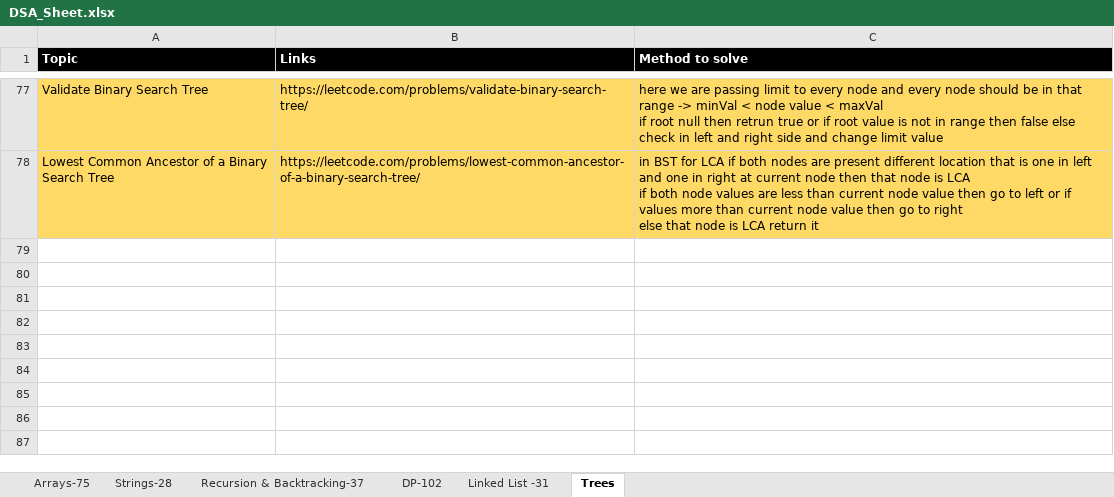
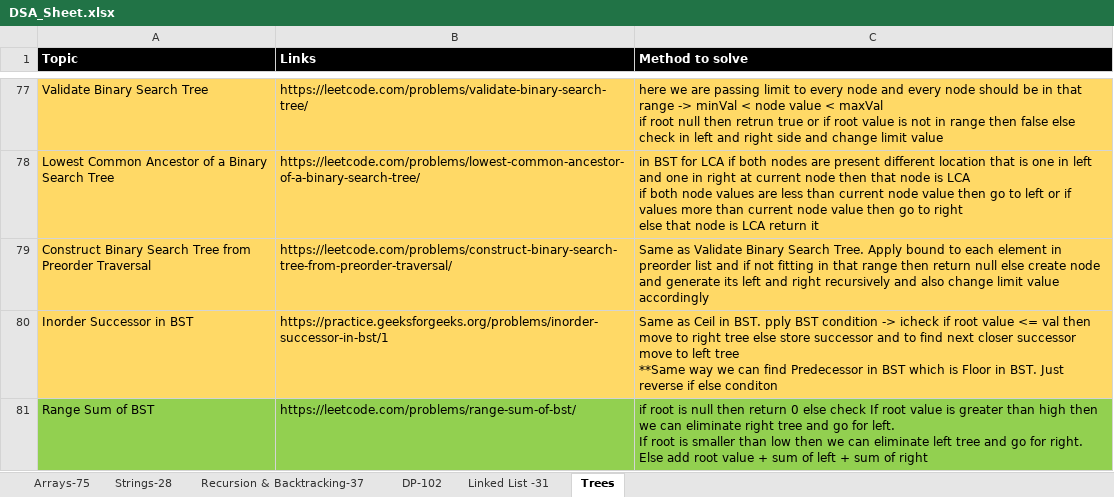
Before and after one commit to omkar1304/DSA-Leetcode, an Excel workbook: DSA_Sheet.xlsx, sheet Trees, drawn as a sheet; only a part is shown, gaps mark what is left out; values as stored, in another font and other column widths than the file's, no borders; ↵ is a line break in a cell; the diff names each change by its address in the sheet, - before the commit and + after, or states it on an @@ line.

```diff
--- a/DSA_Sheet.xlsx (sheet Trees)
+++ b/DSA_Sheet.xlsx (sheet Trees)
+row 79: Construct Binary Search Tree from Preorder Traversal | https://leetcode.com/problems/construct-binary-search-tree-from-preorder-traversal/ | Same as Validate Binary Search Tree. Apply bound to each element in preorder list and if not fitting in that range then return null else create node and generate its left and right recursively and also change limit value accordingly
+row 80: Inorder Successor in BST | https://practice.geeksforgeeks.org/problems/inorder-successor-in-bst/1 | Same as Ceil in BST. pply BST condition -> icheck if root value <= val then move to right tree else store successor and to find next closer successor move to left tree ↵ **Same way we can find Predecessor in BST which is Floor in BST. Just reverse if else conditon
+row 81: Range Sum of BST | https://leetcode.com/problems/range-sum-of-bst/ | if root is null then return 0 else check If root value is greater than high then we can eliminate right tree and go for left. ↵ If root is smaller than low then we can eliminate left tree and go for right. Else add root value + sum of left + sum of right
```
Also changed, not shown: 3 other files.
